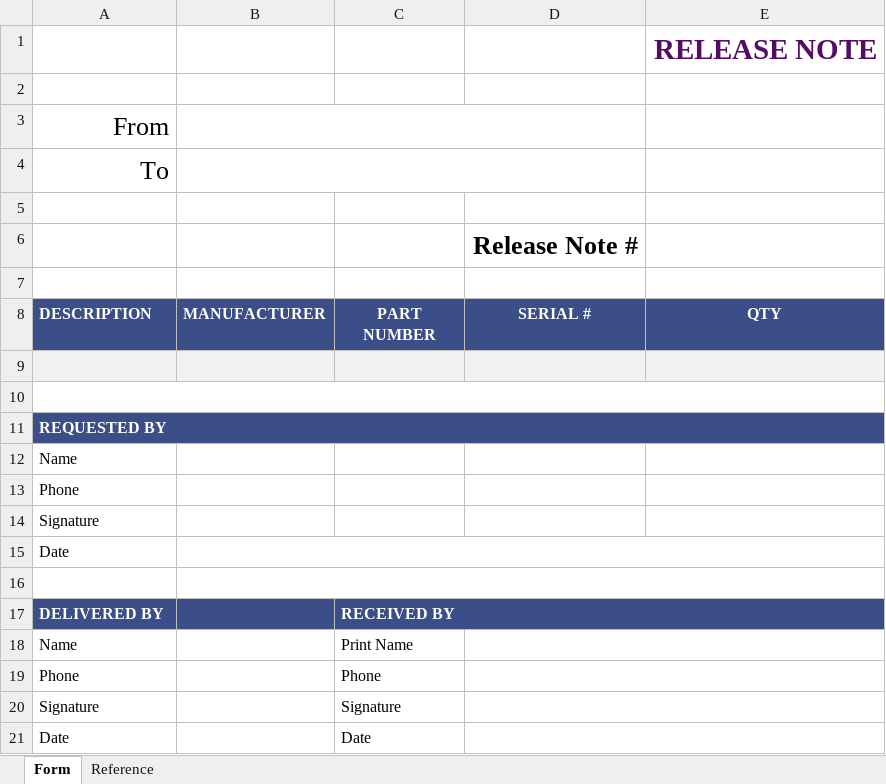
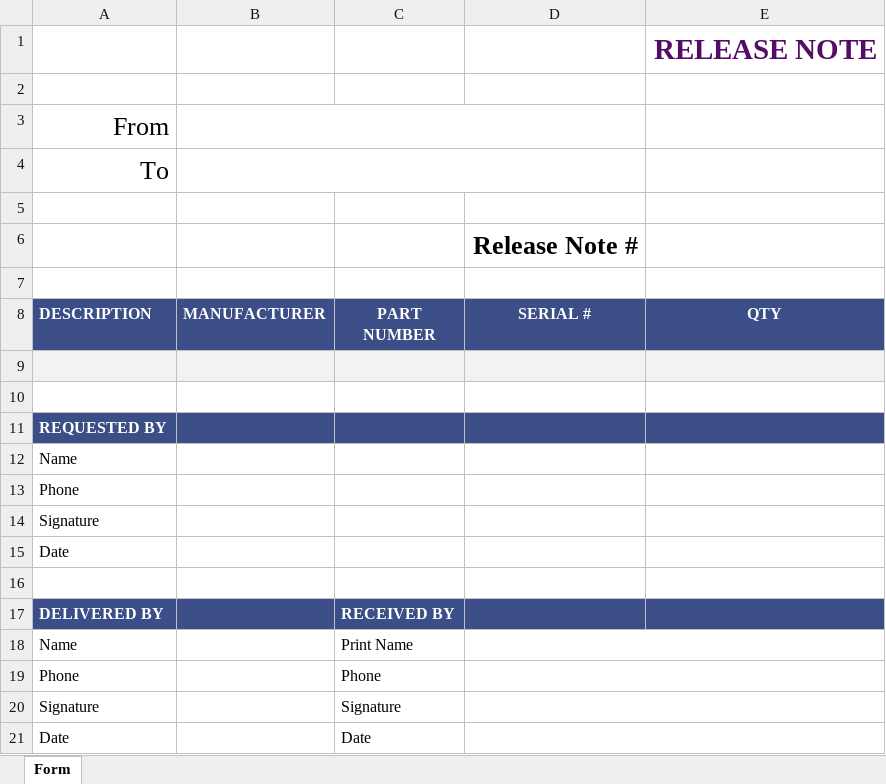
Before and after one commit to InfrastructureWebServices/asset-tracker, an Excel workbook: data/Release Note Template.xlsx, sheet Form, drawn as a sheet; values as stored, in another font and other column widths than the file's, no borders; charts and pictures and table styles not drawn; the diff names each change by its address in the sheet, - before the commit and + after, or states it on an @@ line.

```diff
--- a/data/Release Note Template.xlsx (sheet Form)
+++ b/data/Release Note Template.xlsx (sheet Form)
-sheet tab: Reference
-A10:E10 merged
-A11:E11 merged
-B15:E15 merged
-B16:E16 merged
-C17:E17 merged
```
Also changed, not shown: 3 other files.
